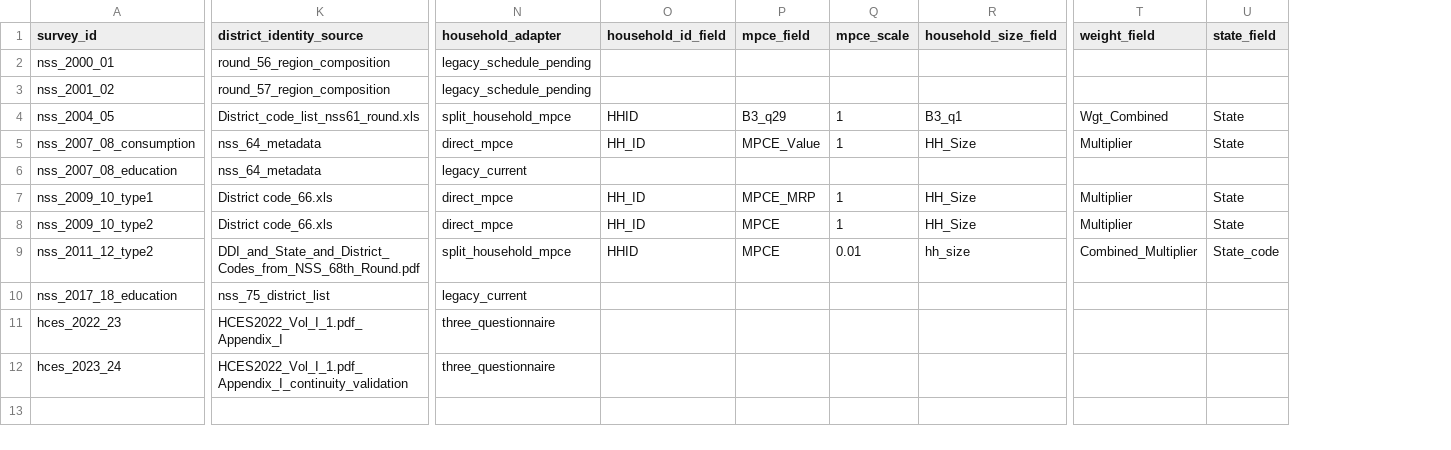
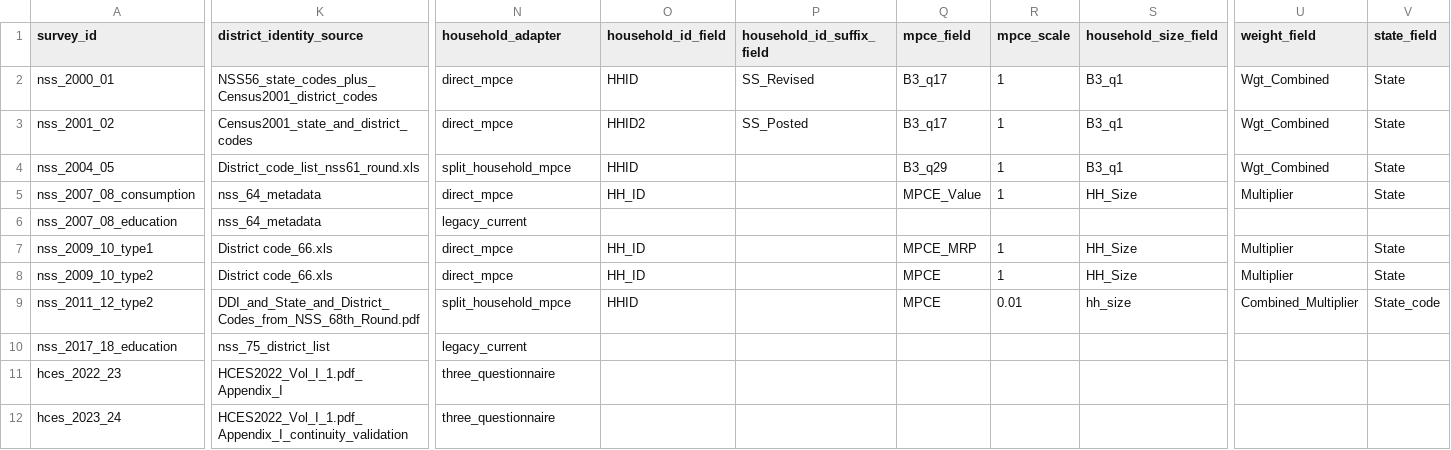
Before and after one commit to rishavbroy/emi-inequality-india, a CSV file: data/metadata/consumption_survey_registry.csv, drawn as a sheet; only a part is shown, gaps mark what is left out; addresses are those after the commit; the diff covers the shown part only; the diff names each change by its address in the sheet, - before the commit and + after, or states it on an @@ line.

Commit message:
feat(consumption): support pretrend NSS household releases

```diff
--- a/data/metadata/consumption_survey_registry.csv
+++ b/data/metadata/consumption_survey_registry.csv
+column P (household_id_suffix_field), rows 2-3: SS_Revised | SS_Posted
-K2 (district_identity_source): round_56_region_composition
+K2 (district_identity_source): NSS56_state_codes_plus_Census2001_district_codes
-N2:N3 (household_adapter): legacy_schedule_pending
+N2:N3 (household_adapter): direct_mpce
-O2 (household_id_field): (empty)
+O2 (household_id_field): HHID
-Q2:Q3 (mpce_field): (empty)
+Q2:Q3 (mpce_field): B3_q17
-R2:R3 (mpce_scale): (empty)
+R2:R3 (mpce_scale): 1
-S2:S3 (household_size_field): (empty)
+S2:S3 (household_size_field): B3_q1
-U2:U3 (weight_field): (empty)
+U2:U3 (weight_field): Wgt_Combined
-V2:V3 (state_field): (empty)
+V2:V3 (state_field): State
-K3 (district_identity_source): round_57_region_composition
+K3 (district_identity_source): Census2001_state_and_district_codes
-O3 (household_id_field): (empty)
+O3 (household_id_field): HHID2
```
Also changed, not shown: 12 edited cells elsewhere in this file, 2 other files.
